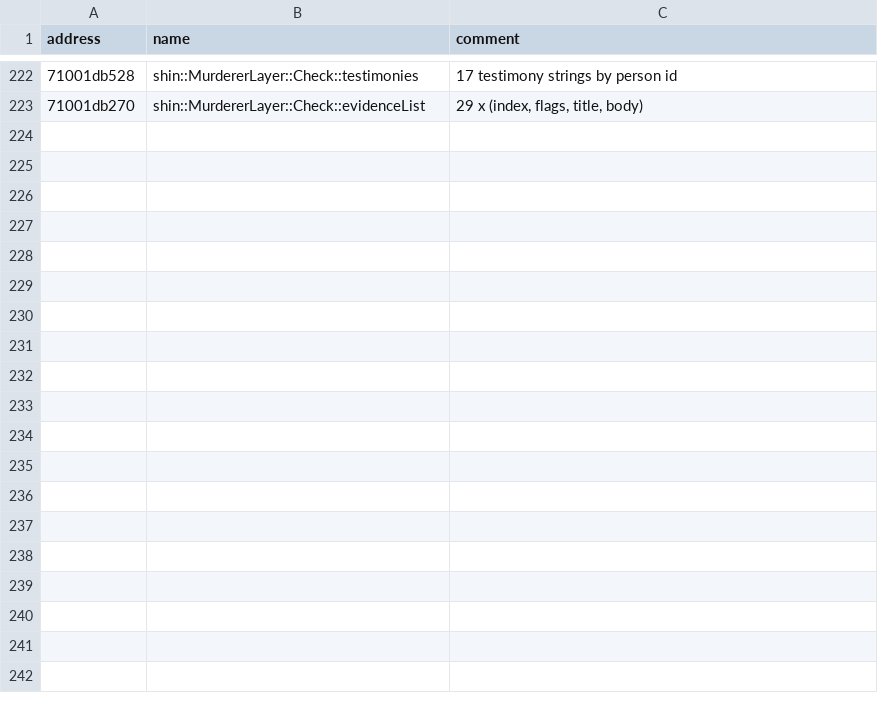
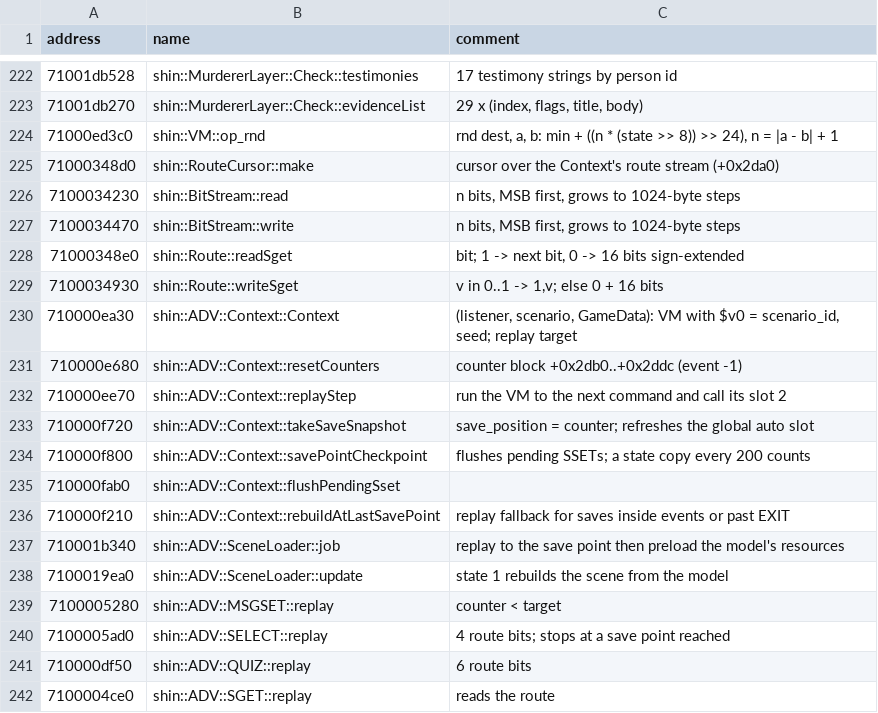
Before and after one commit to vVKamiVv/Open-Catbox-Project, a CSV file: research/re/manual_symbols.csv, drawn as a sheet; only a part is shown, gaps mark what is left out; the diff covers the shown part only; the diff names each change by its address in the sheet, - before the commit and + after, or states it on an @@ line.

```diff
--- a/research/re/manual_symbols.csv
+++ b/research/re/manual_symbols.csv
+row 224: 71000ed3c0 | shin::VM::op_rnd | rnd dest, a, b: min + ((n * (state >> 8)) >> 24), n = |a - b| + 1
+row 225: 71000348d0 | shin::RouteCursor::make | cursor over the Context's route stream (+0x2da0)
+row 226: 7100034230 | shin::BitStream::read | n bits, MSB first, grows to 1024-byte steps
+row 227: 7100034470 | shin::BitStream::write | n bits, MSB first, grows to 1024-byte steps
+row 228: 71000348e0 | shin::Route::readSget | bit; 1 -> next bit, 0 -> 16 bits sign-extended
+row 229: 7100034930 | shin::Route::writeSget | v in 0..1 -> 1,v; else 0 + 16 bits
+row 230: 710000ea30 | shin::ADV::Context::Context | (listener, scenario, GameData): VM with $v0 = scenario_id, seed; replay target
+row 231: 710000e680 | shin::ADV::Context::resetCounters | counter block +0x2db0..+0x2ddc (event -1)
+row 232: 710000ee70 | shin::ADV::Context::replayStep | run the VM to the next command and call its slot 2
+row 233: 710000f720 | shin::ADV::Context::takeSaveSnapshot | save_position = counter; refreshes the global auto slot
+row 234: 710000f800 | shin::ADV::Context::savePointCheckpoint | flushes pending SSETs; a state copy every 200 counts
+row 235: 710000fab0 | shin::ADV::Context::flushPendingSset
+row 236: 710000f210 | shin::ADV::Context::rebuildAtLastSavePoint | replay fallback for saves inside events or past EXIT
+row 237: 710001b340 | shin::ADV::SceneLoader::job | replay to the save point then preload the model's resources
+row 238: 7100019ea0 | shin::ADV::SceneLoader::update | state 1 rebuilds the scene from the model
+row 239: 7100005280 | shin::ADV::MSGSET::replay | counter < target
+row 240: 7100005ad0 | shin::ADV::SELECT::replay | 4 route bits; stops at a save point reached
+row 241: 710000df50 | shin::ADV::QUIZ::replay | 6 route bits
+row 242: 7100004ce0 | shin::ADV::SGET::replay | reads the route
```
Also changed, not shown: 12 added rows elsewhere in this file, 1 other file.
